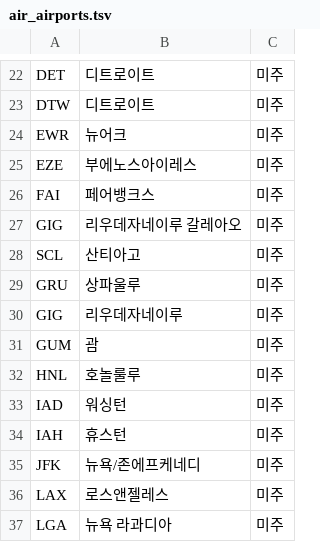
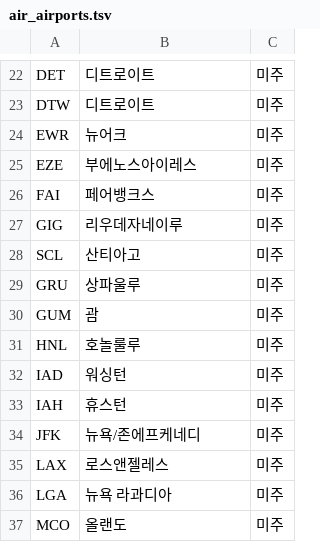
Before and after one commit to eunho3023/TagoHub, a TSV file: app/src/main/assets/air_airports.tsv, drawn as a sheet; only a part is shown, gaps mark what is left out; the shorter side is filled out with more unchanged rows; the diff covers the shown part only.

```diff
--- a/app/src/main/assets/air_airports.tsv
+++ b/app/src/main/assets/air_airports.tsv
@@ -26,6 +26,5 @@ EZE	부에노스아이레스	미주
 FAI	페어뱅크스	미주
-GIG	리우데자네이루 갈레아오	미주
+GIG	리우데자네이루	미주
 SCL	산티아고	미주
 GRU	상파울루	미주
-GIG	리우데자네이루	미주
 GUM	괌	미주
```
Also changed, not shown: 29 added rows elsewhere in this file, app/src/main/assets/air_airlines.tsv, 4 other files.
